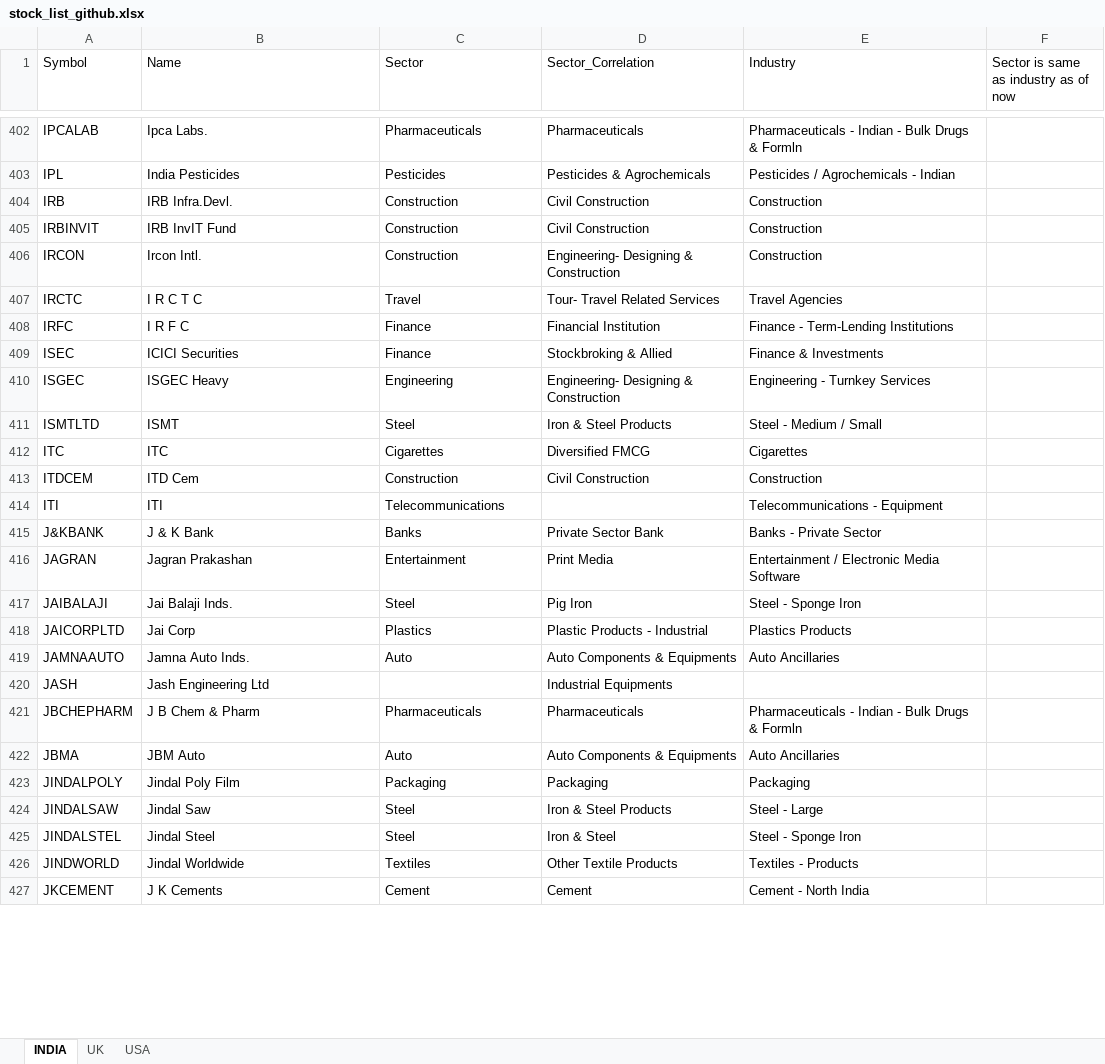
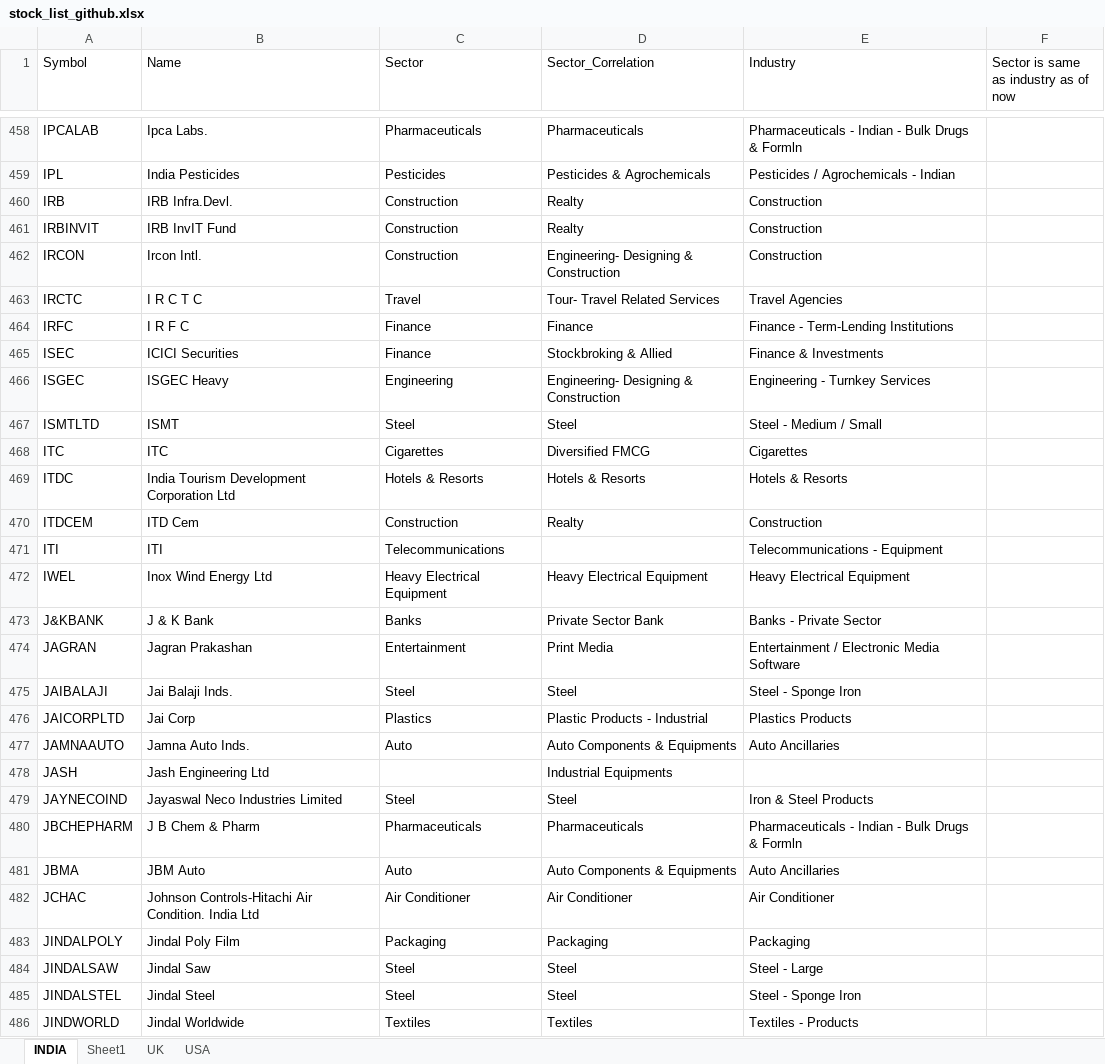
Before and after one commit to sadashiv001/files, an Excel workbook: stock_list_github.xlsx, sheet INDIA, drawn as a sheet; only a part is shown, gaps mark what is left out; the shorter side is filled out with more unchanged rows; values as stored, in another font and other column widths than the file's, no borders; conditional formats not drawn; addresses are those after the commit; the diff covers the shown part only; the diff names each change by its address in the sheet, - before the commit and + after, or states it on an @@ line.

Commit message:
Add files via upload

```diff
--- a/stock_list_github.xlsx (sheet INDIA)
+++ b/stock_list_github.xlsx (sheet INDIA)
+sheet tab: Sheet1
-D460:D461 (Sector_Correlation): Civil Construction
+D460:D461 (Sector_Correlation): Realty
-D464 (Sector_Correlation): Financial Institution
+D464 (Sector_Correlation): Finance
-D467 (Sector_Correlation): Iron & Steel Products
+D467 (Sector_Correlation): Steel
+row 469: ITDC | India Tourism Development Corporation Ltd | Hotels & Resorts | Hotels & Resorts | Hotels & Resorts
-D470 (Sector_Correlation): Civil Construction
+D470 (Sector_Correlation): Realty
+row 472: IWEL | Inox Wind Energy Ltd | Heavy Electrical Equipment | Heavy Electrical Equipment | Heavy Electrical Equipment
-D475 (Sector_Correlation): Pig Iron
+D475 (Sector_Correlation): Steel
+row 479: JAYNECOIND | Jayaswal Neco Industries Limited | Steel | Steel | Iron & Steel Products
+row 482: JCHAC | Johnson Controls-Hitachi Air Condition. India Ltd | Air Conditioner | Air Conditioner | Air Conditioner
-D484 (Sector_Correlation): Iron & Steel Products
+D484 (Sector_Correlation): Steel
-D485 (Sector_Correlation): Iron & Steel
+D485 (Sector_Correlation): Steel
-D486 (Sector_Correlation): Other Textile Products
+D486 (Sector_Correlation): Textiles
```
Also changed, not shown: 150 added rows and 147 edited cells elsewhere in this sheet.
